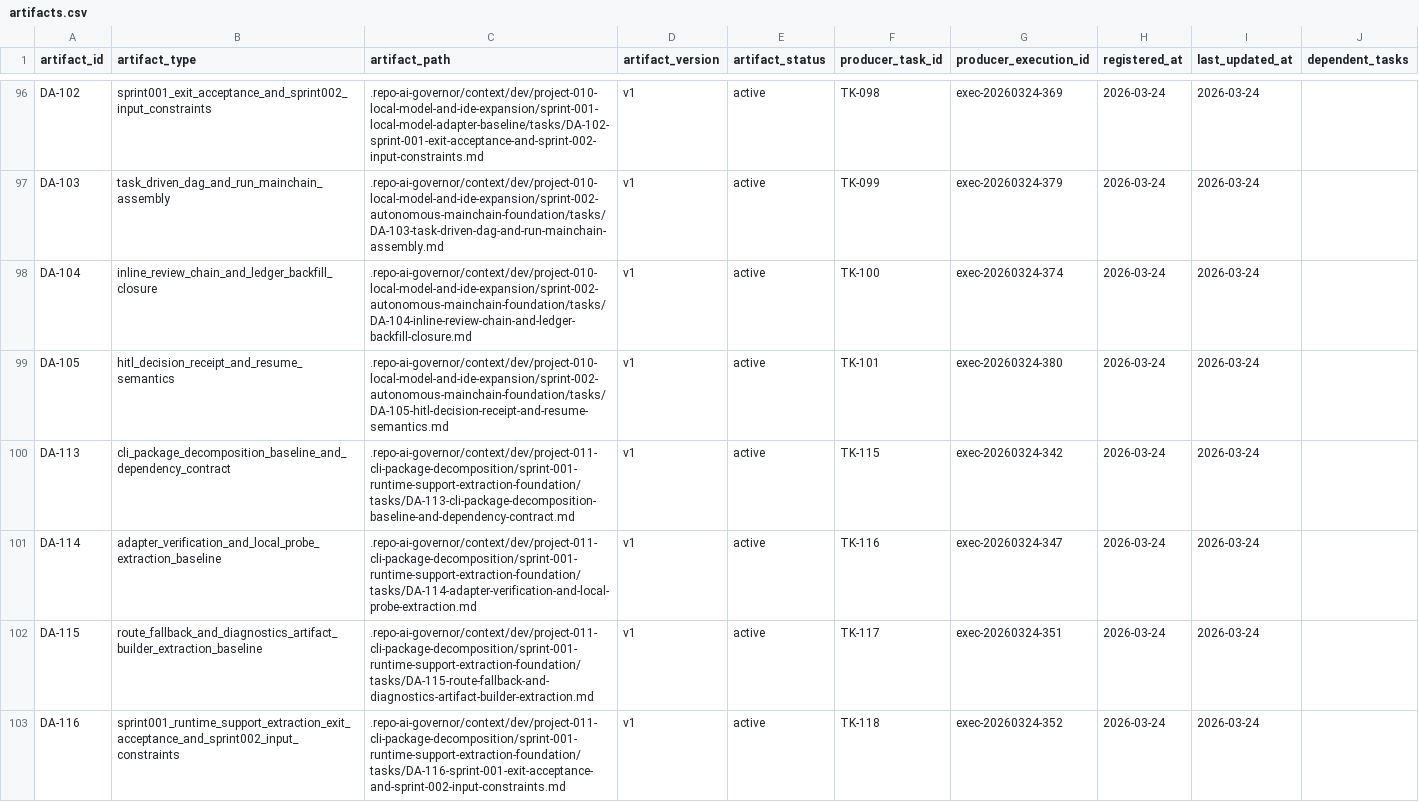
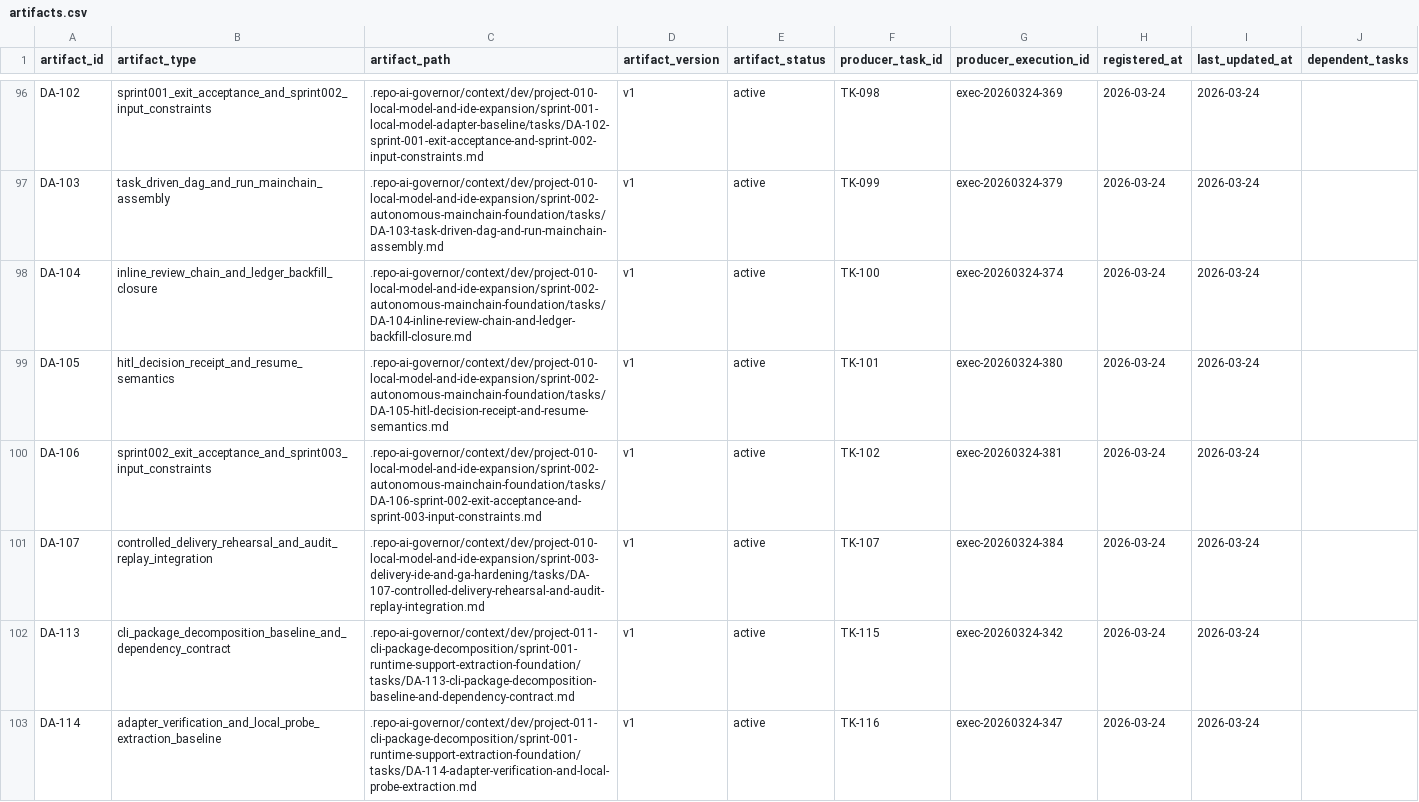
Before and after one commit to JimmyDaddy/repo-ai-governor, a CSV file: .repo-ai-governor/context/artifact-registry/artifacts.csv, drawn as a sheet; only a part is shown, gaps mark what is left out; the shorter side is filled out with more unchanged rows; the diff names each change by its address in the sheet, - before the commit and + after, or states it on an @@ line.

```diff
--- a/.repo-ai-governor/context/artifact-registry/artifacts.csv
+++ b/.repo-ai-governor/context/artifact-registry/artifacts.csv
+row 100: DA-106 | sprint002_exit_acceptance_and_sprint003_input_constraints | .repo-ai-governor/context/dev/project-010-local-model-and-ide-expansion/sprint-002-autonomous-mainchain-foundation/tasks/DA-106-sprint-002-exit-acceptance-and-sprint-003-input-constraints.md | v1 | active | TK-102 | exec-20260324-381 | 2026-03-24 | 2026-03-24
+row 101: DA-107 | controlled_delivery_rehearsal_and_audit_replay_integration | .repo-ai-governor/context/dev/project-010-local-model-and-ide-expansion/sprint-003-delivery-ide-and-ga-hardening/tasks/DA-107-controlled-delivery-rehearsal-and-audit-replay-integration.md | v1 | active | TK-107 | exec-20260324-384 | 2026-03-24 | 2026-03-24
```
Also changed, not shown: .repo-ai-governor/context/dev/project-010-local-model-and-ide-expansion/sprint-002-autonomous-mainchain-foundation/tasks/tasks.csv, .repo-ai-governor/context/dev/project-010-local-model-and-ide-expansion/sprint-003-delivery-ide-and-ga-hardening/tasks/tasks.csv, 23 other files.
